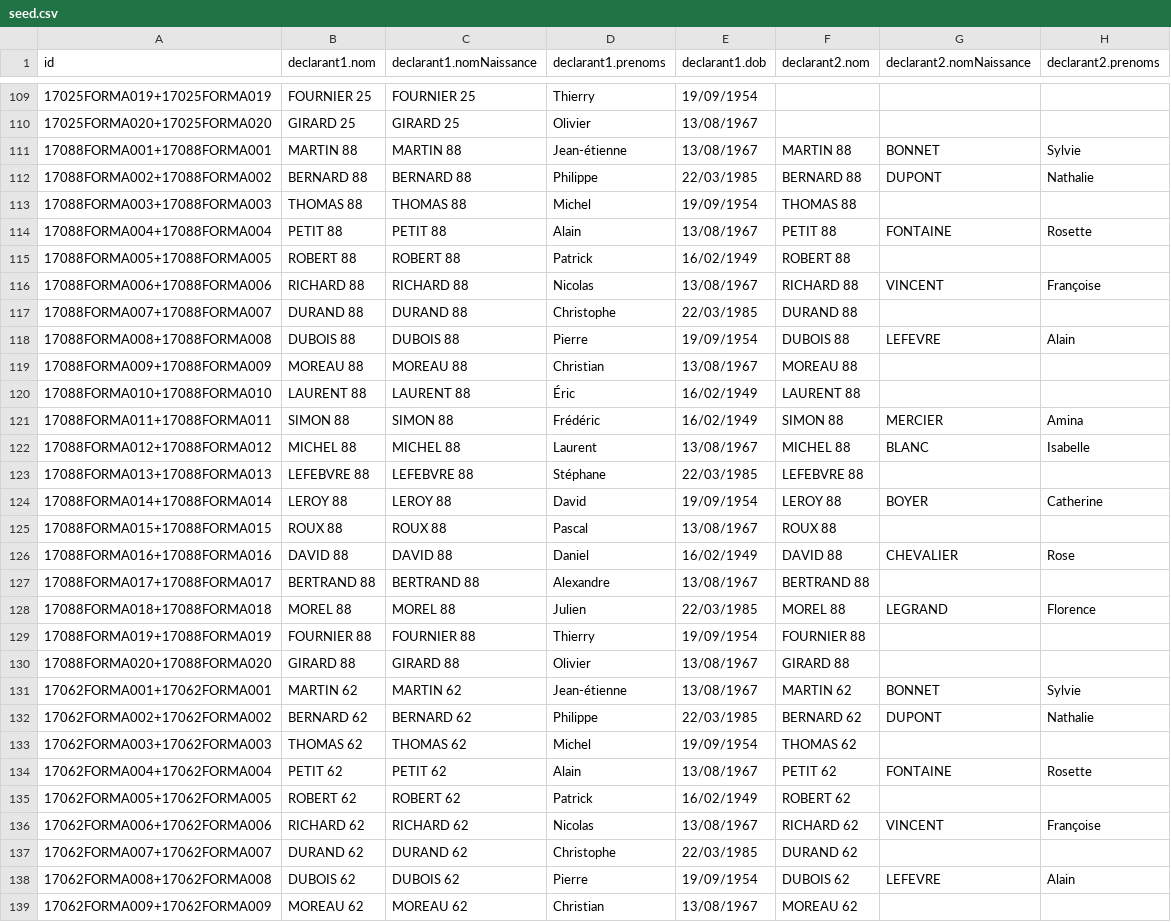
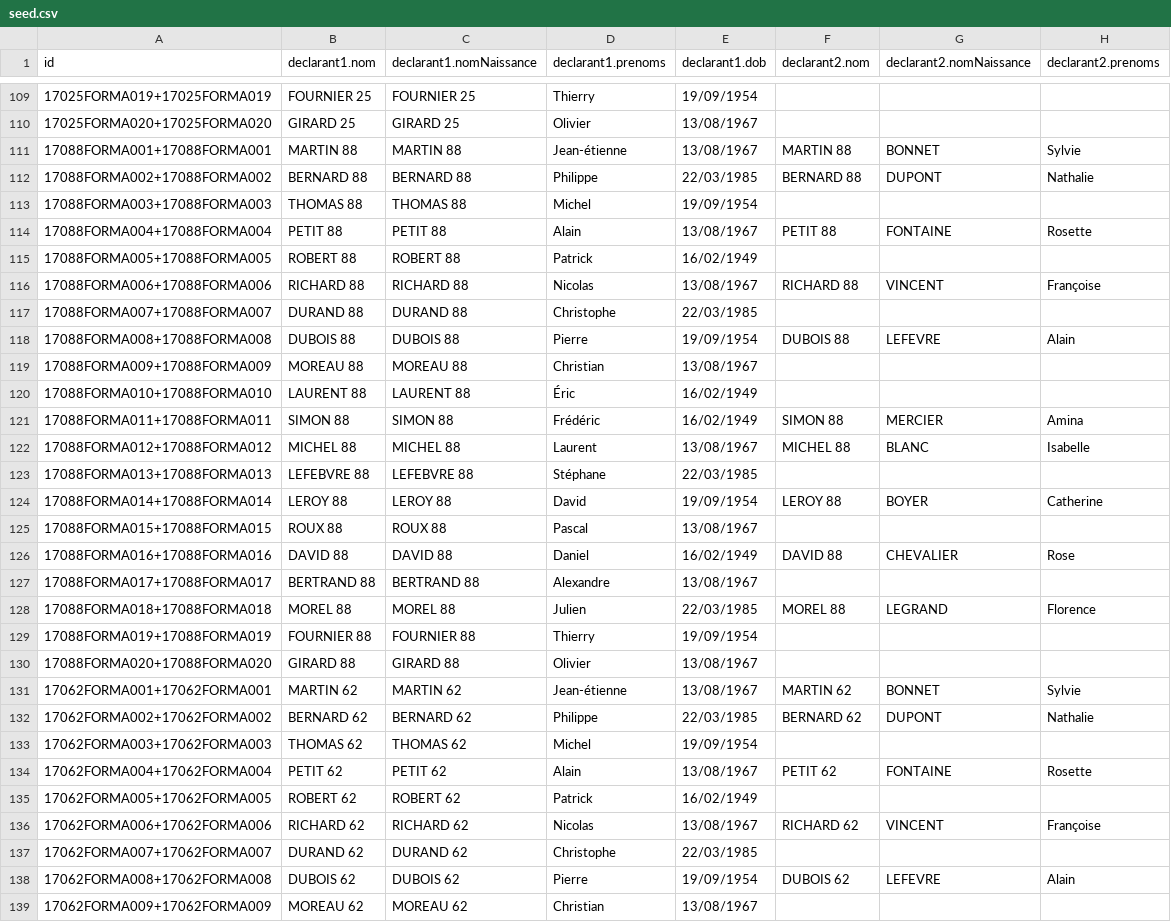
Before and after one commit to sirignano/svair-mock, a CSV file: data/seed.csv, drawn as a sheet; only a part is shown, gaps mark what is left out; the diff covers the shown part only; the diff names each change by its address in the sheet, - before the commit and + after, or states it on an @@ line.

Commit message:
Replace ; with , - add missing field

```diff
--- a/data/seed.csv
+++ b/data/seed.csv
-F113 (declarant2.nom): THOMAS 88
+F113 (declarant2.nom): (empty)
-F115 (declarant2.nom): ROBERT 88
+F115 (declarant2.nom): (empty)
-F117 (declarant2.nom): DURAND 88
+F117 (declarant2.nom): (empty)
-F119 (declarant2.nom): MOREAU 88
+F119 (declarant2.nom): (empty)
-F120 (declarant2.nom): LAURENT 88
+F120 (declarant2.nom): (empty)
-F123 (declarant2.nom): LEFEBVRE 88
+F123 (declarant2.nom): (empty)
-F125 (declarant2.nom): ROUX 88
+F125 (declarant2.nom): (empty)
-F127 (declarant2.nom): BERTRAND 88
+F127 (declarant2.nom): (empty)
-F129 (declarant2.nom): FOURNIER 88
+F129 (declarant2.nom): (empty)
-F130 (declarant2.nom): GIRARD 88
+F130 (declarant2.nom): (empty)
-F133 (declarant2.nom): THOMAS 62
+F133 (declarant2.nom): (empty)
-F135 (declarant2.nom): ROBERT 62
+F135 (declarant2.nom): (empty)
-F137 (declarant2.nom): DURAND 62
+F137 (declarant2.nom): (empty)
-F139 (declarant2.nom): MOREAU 62
+F139 (declarant2.nom): (empty)
```
Also changed, not shown: 29 edited cells elsewhere in this file.
